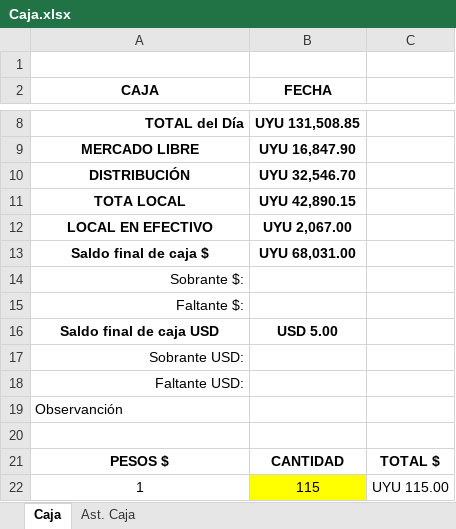
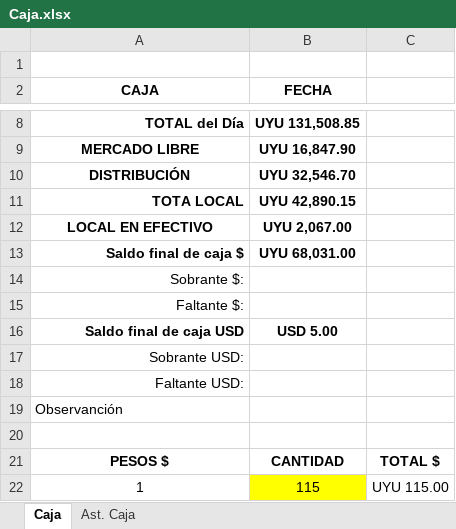
Before and after one commit to robinssondsp/CajaWeb, an Excel workbook: data/Caja.xlsx, sheet Caja, drawn as a sheet; only a part is shown, gaps mark what is left out; values as stored, in another font and other column widths than the file's, no borders; table styles not drawn; the diff names each change by its address in the sheet, - before the commit and + after, or states it on an @@ line.

```diff
--- a/data/Caja.xlsx (sheet Caja)
+++ b/data/Caja.xlsx (sheet Caja)
-A11 alignment: center
+A11 alignment: right
-A13 alignment: center
+A13 alignment: right
-A16 alignment: center
+A16 alignment: right
```
Also changed, not shown: 3 other files.
